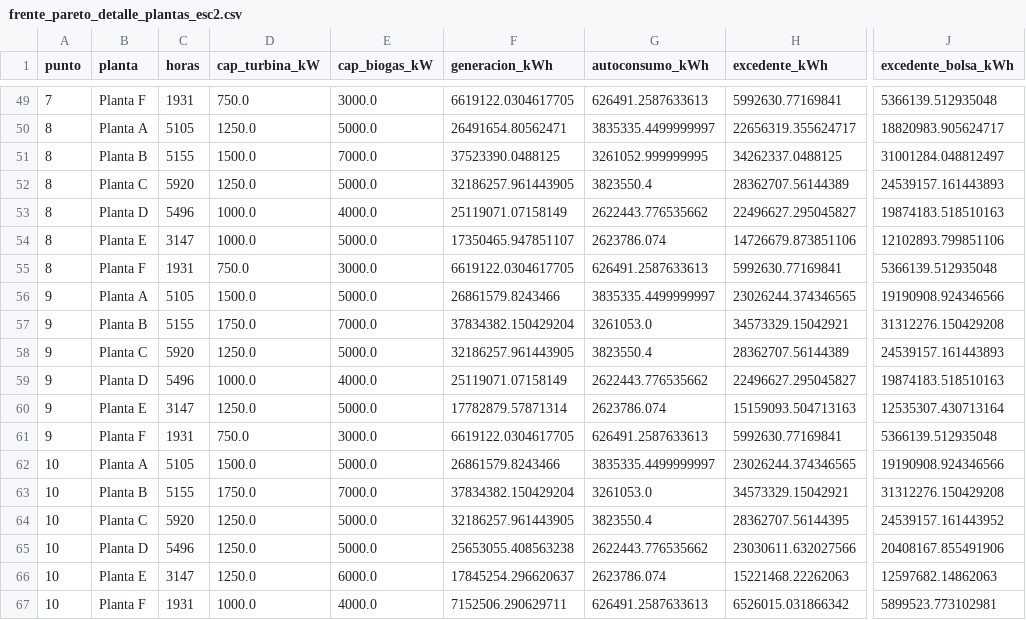
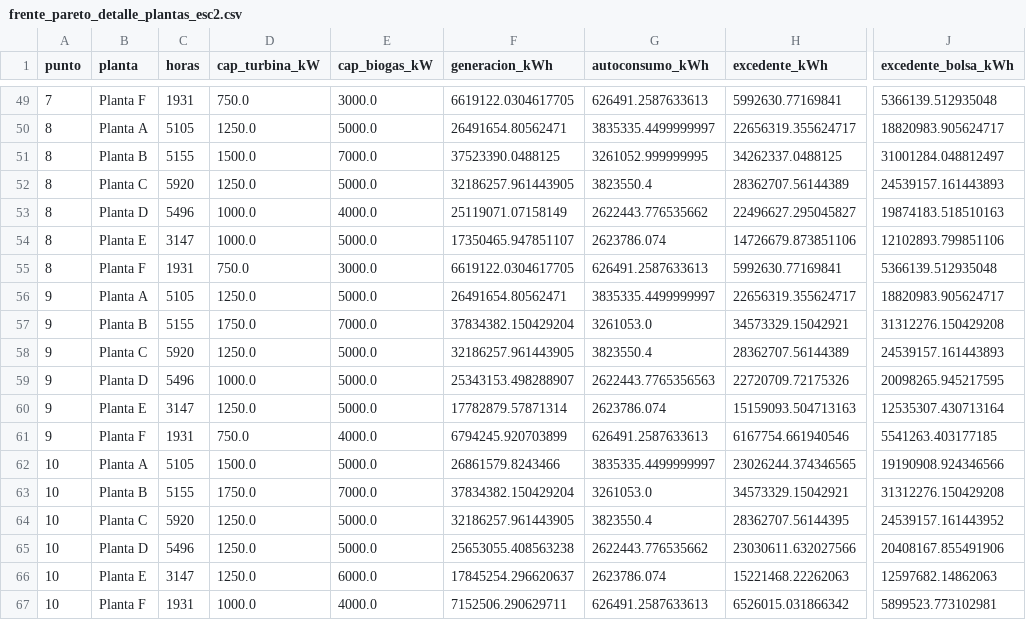
Before and after one commit to juncal0/valorizacion-biomasa-palma, a CSV file: frente_pareto_detalle_plantas_esc2.csv, drawn as a sheet; only a part is shown, gaps mark what is left out; the diff names each change by its address in the sheet, - before the commit and + after, or states it on an @@ line.

```diff
--- a/frente_pareto_detalle_plantas_esc2.csv
+++ b/frente_pareto_detalle_plantas_esc2.csv
-D56 (cap_turbina_kW): 1500.0
+D56 (cap_turbina_kW): 1250.0
-F56 (generacion_kWh): 26861579.8243466
+F56 (generacion_kWh): 26491654.80562471
-H56 (excedente_kWh): 23026244.374346565
+H56 (excedente_kWh): 22656319.355624717
-J56 (excedente_bolsa_kWh): 19190908.924346566
+J56 (excedente_bolsa_kWh): 18820983.905624717
-E59 (cap_biogas_kW): 4000.0
+E59 (cap_biogas_kW): 5000.0
-F59 (generacion_kWh): 25119071.07158149
+F59 (generacion_kWh): 25343153.498288907
-G59 (autoconsumo_kWh): 2622443.776535662
+G59 (autoconsumo_kWh): 2622443.7765356563
-H59 (excedente_kWh): 22496627.295045827
+H59 (excedente_kWh): 22720709.72175326
-J59 (excedente_bolsa_kWh): 19874183.518510163
+J59 (excedente_bolsa_kWh): 20098265.945217595
-E61 (cap_biogas_kW): 3000.0
+E61 (cap_biogas_kW): 4000.0
-F61 (generacion_kWh): 6619122.0304617705
+F61 (generacion_kWh): 6794245.920703899
-H61 (excedente_kWh): 5992630.77169841
+H61 (excedente_kWh): 6167754.661940546
-J61 (excedente_bolsa_kWh): 5366139.512935048
+J61 (excedente_bolsa_kWh): 5541263.403177185
```
Also changed, not shown: costo_oportunidad_despliegue.csv, frente_pareto_economico_generacion.csv, 25 other files.
